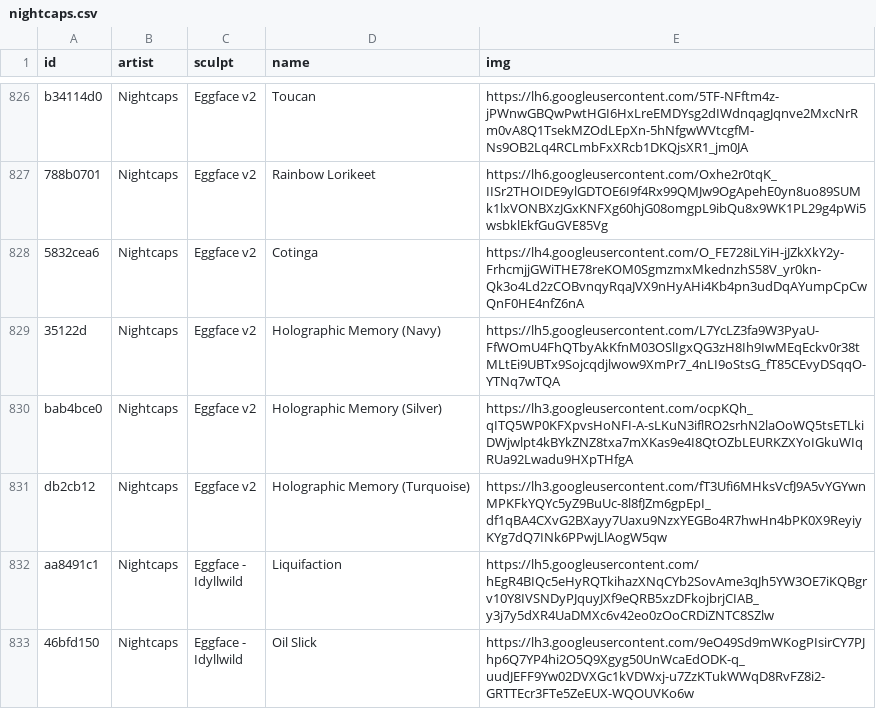
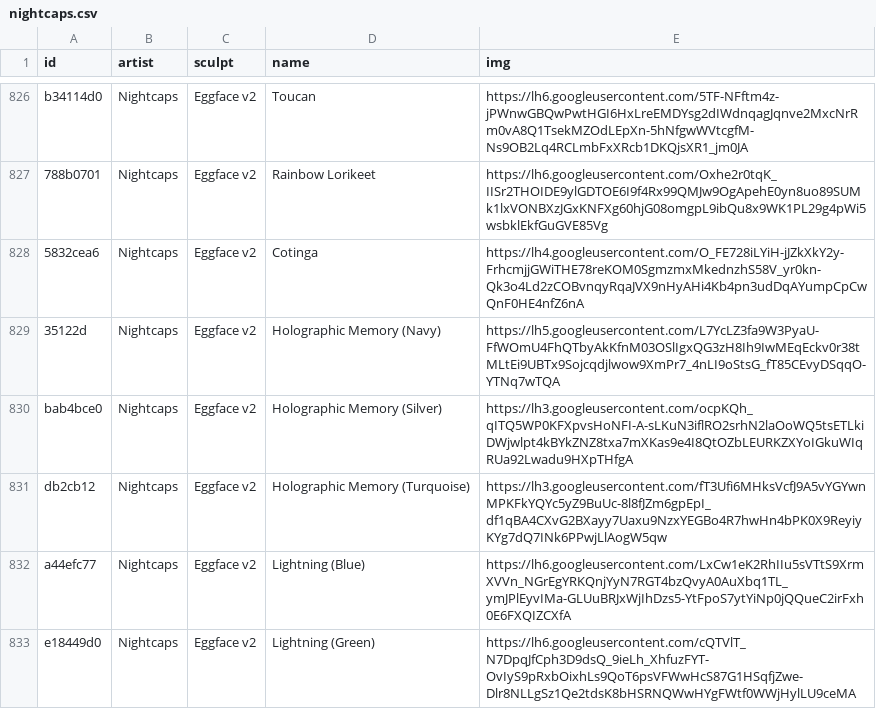
Before and after one commit to keycap-archivist/database, a CSV file: db/nightcaps.csv, drawn as a sheet; only a part is shown, gaps mark what is left out; the shorter side is filled out with more unchanged rows; the diff covers the shown part only.

```diff
--- a/db/nightcaps.csv
+++ b/db/nightcaps.csv
@@ -831 +831,3 @@ bab4bce0,Nightcaps,Eggface v2,Holographic Memory (Silver),https://lh3.googleuser
 db2cb12,Nightcaps,Eggface v2,Holographic Memory (Turquoise),https://lh3.googleusercontent.com/fT3Ufi6MHksVcfJ9A5vYGYwnMPKFkYQYc5yZ9BuUc-8l8fJZm6gpEpI_df1qBA4CXvG2BXayy7Uaxu9NzxYEGBo4R7hwHn4bPK0X9ReyiyKYg7dQ7INk6PPwjLlAogW5qw
+a44efc77,Nightcaps,Eggface v2,Lightning (Blue),https://lh6.googleusercontent.com/LxCw1eK2RhIIu5sVTtS9XrmXVVn_NGrEgYRKQnjYyN7RGT4bzQvyA0AuXbq1TL_ymJPlEyvIMa-GLUuBRJxWjIhDzs5-YtFpoS7ytYiNp0jQQueC2irFxh0E6FXQIZCXfA
+e18449d0,Nightcaps,Eggface v2,Lightning (Green),https://lh6.googleusercontent.com/cQTVlT_N7DpqJfCph3D9dsQ_9ieLh_XhfuzFYT-OvIyS9pRxbOixhLs9QoT6psVFWwHcS87G1HSqfjZwe-Dlr8NLLgSz1Qe2tdsK8bHSRNQWwHYgFWtf0WWjHylLU9ceMA
```
Also changed, not shown: 14 added rows elsewhere in this file, 4 other files.
